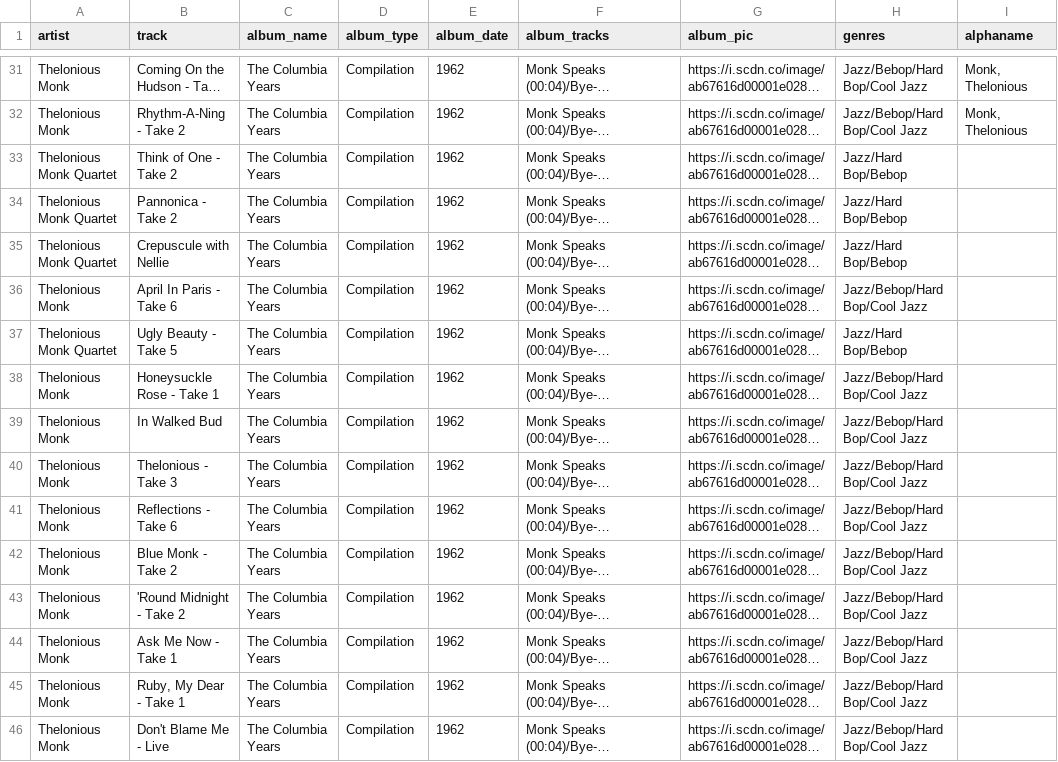
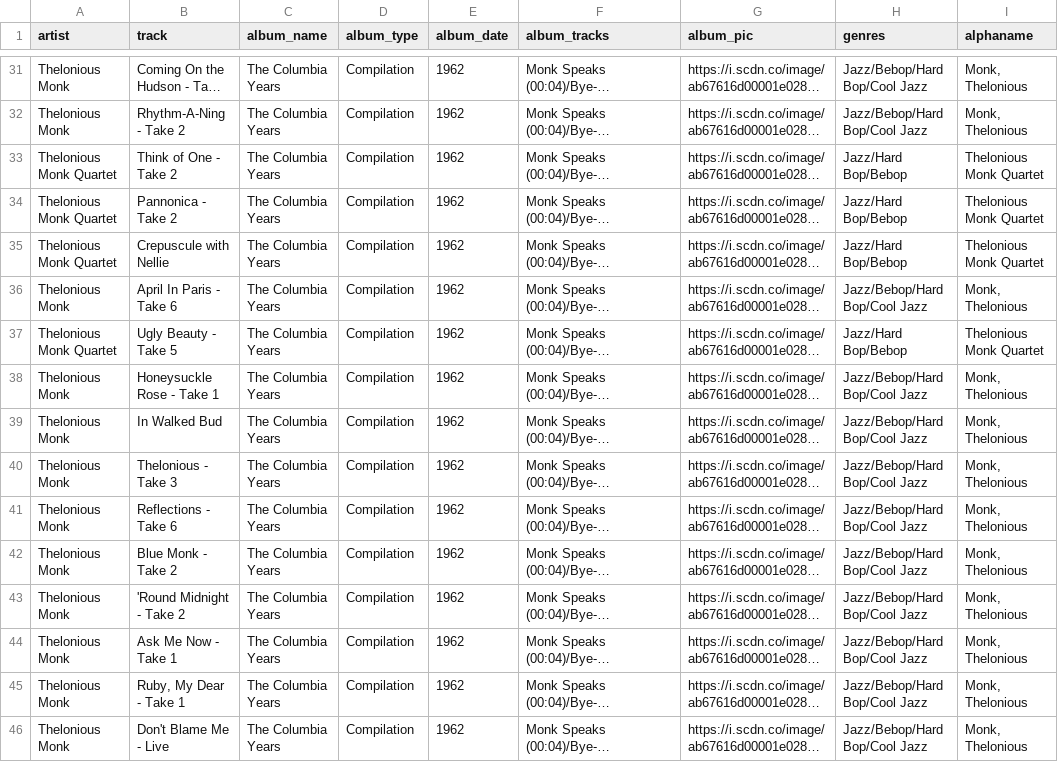
Before and after one commit to JBreitenbr/spotidjango, a CSV file: alph.csv, drawn as a sheet; only a part is shown, gaps mark what is left out; long unchanged cells end in …; the diff covers the shown part only; the diff names each change by its address in the sheet, - before the commit and + after, or states it on an @@ line.

Commit message:
Update alph.csv

```diff
--- a/alph.csv
+++ b/alph.csv
-I33:I35 (alphaname): (empty)
+I33:I35 (alphaname): Thelonious Monk Quartet
-I36 (alphaname): (empty)
+I36 (alphaname): Monk, Thelonious
-I37 (alphaname): (empty)
+I37 (alphaname): Thelonious Monk Quartet
-I38:I46 (alphaname): (empty)
+I38:I46 (alphaname): Monk, Thelonious
```
Also changed, not shown: 30 edited cells elsewhere in this file.
